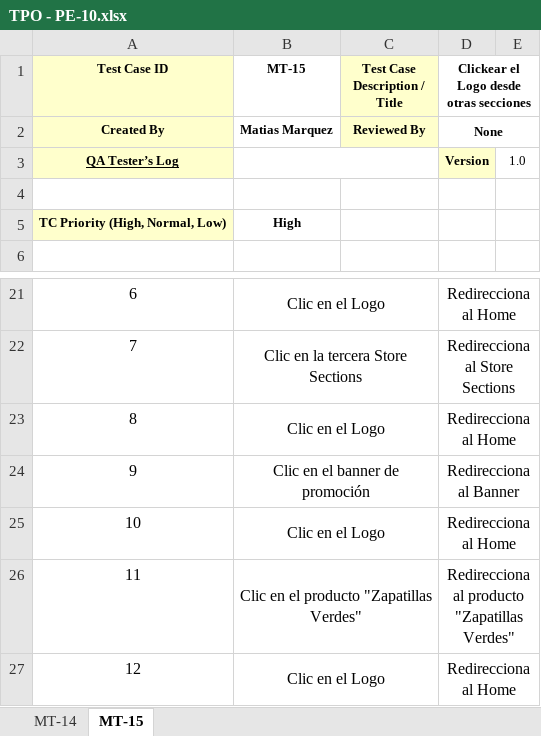
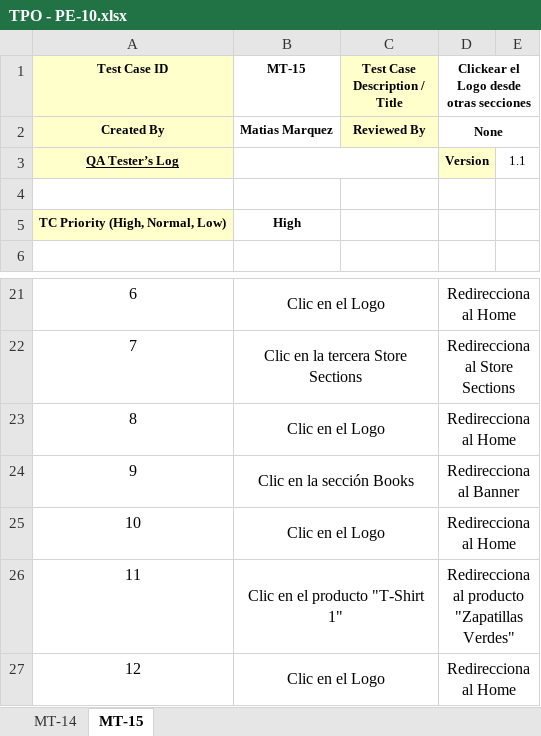
Before and after one commit to MatiMarquez/TestingAplicaciones-MatrixTesters-TPO, an Excel workbook: tests_cases/TPO - PE-10.xlsx, sheet MT-15, drawn as a sheet; only a part is shown, gaps mark what is left out; values as stored, in another font and other column widths than the file's, no borders; the diff names each change by its address in the sheet, - before the commit and + after, or states it on an @@ line.

```diff
--- a/tests_cases/TPO - PE-10.xlsx (sheet MT-15)
+++ b/tests_cases/TPO - PE-10.xlsx (sheet MT-15)
-E3: 1.0
+E3: 1.1
-B24 (MT-15): Clic en el banner de promoción
+B24 (MT-15): Clic en la sección Books
-B26 (MT-15): Clic en el producto "Zapatillas Verdes"
+B26 (MT-15): Clic en el producto "T-Shirt 1"
```
Also changed, not shown: defects/TPO - TC and Defect - PE-53.xlsx, defects/TPO - TC and Defect - PE-54.xlsx, 4 other files.
